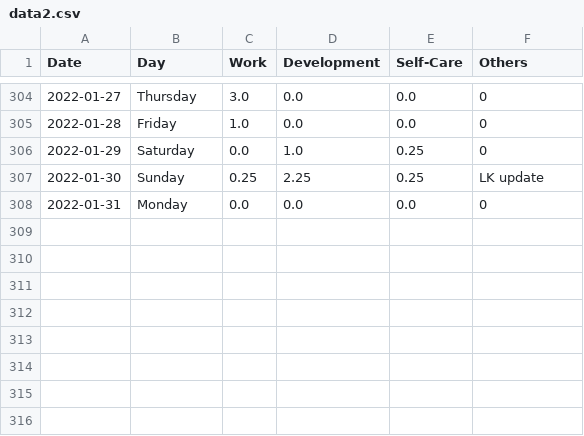
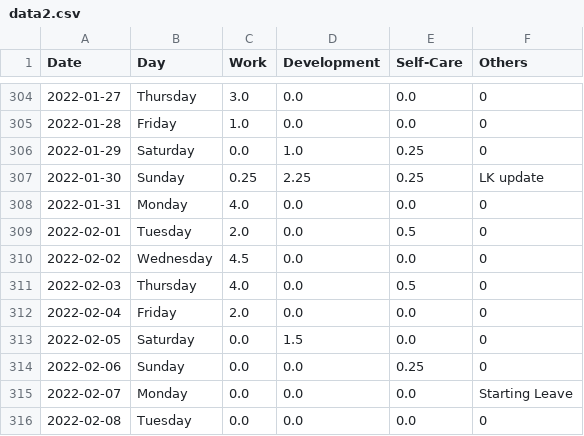
Before and after one commit to krystinli/Time_Management, a CSV file: data/data2.csv, drawn as a sheet; only a part is shown, gaps mark what is left out.

```diff
--- a/data/data2.csv
+++ b/data/data2.csv
@@ -307,2 +307,10 @@ Date,Day,Work,Development,Self-Care,Others
 2022-01-30,Sunday,0.25,2.25,0.25,LK update
-2022-01-31,Monday,0.0,0.0,0.0,0
+2022-01-31,Monday,4.0,0.0,0.0,0
+2022-02-01,Tuesday,2.0,0.0,0.5,0
+2022-02-02,Wednesday,4.5,0.0,0.0,0
+2022-02-03,Thursday,4.0,0.0,0.5,0
+2022-02-04,Friday,2.0,0.0,0.0,0
+2022-02-05,Saturday,0.0,1.5,0.0,0
+2022-02-06,Sunday,0.0,0.0,0.25,0
+2022-02-07,Monday,0.0,0.0,0.0,Starting Leave
+2022-02-08,Tuesday,0.0,0.0,0.0,0
```
Also changed, not shown: 5 other files.
